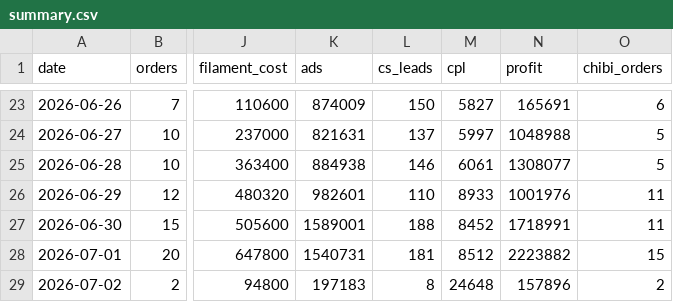
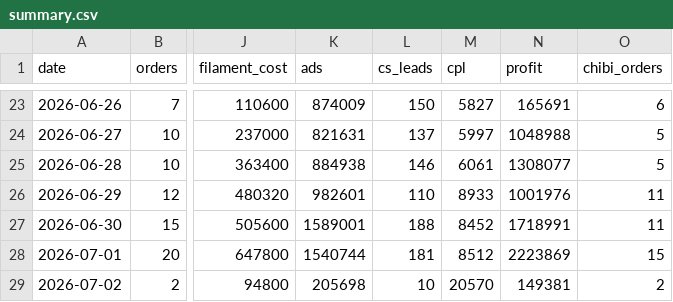
Before and after one commit to kedebuk/tinybestie-profit-dashboard, a CSV file: summary.csv, drawn as a sheet; only a part is shown, gaps mark what is left out; the diff names each change by its address in the sheet, - before the commit and + after, or states it on an @@ line.

```diff
--- a/summary.csv
+++ b/summary.csv
-K28 (ads): 1540731
+K28 (ads): 1540744
-N28 (profit): 2223882
+N28 (profit): 2223869
-K29 (ads): 197183
+K29 (ads): 205698
-L29 (cs_leads): 8
+L29 (cs_leads): 10
-M29 (cpl): 24648
+M29 (cpl): 20570
-N29 (profit): 157896
+N29 (profit): 149381
```
Also changed, not shown: 3 other files.
